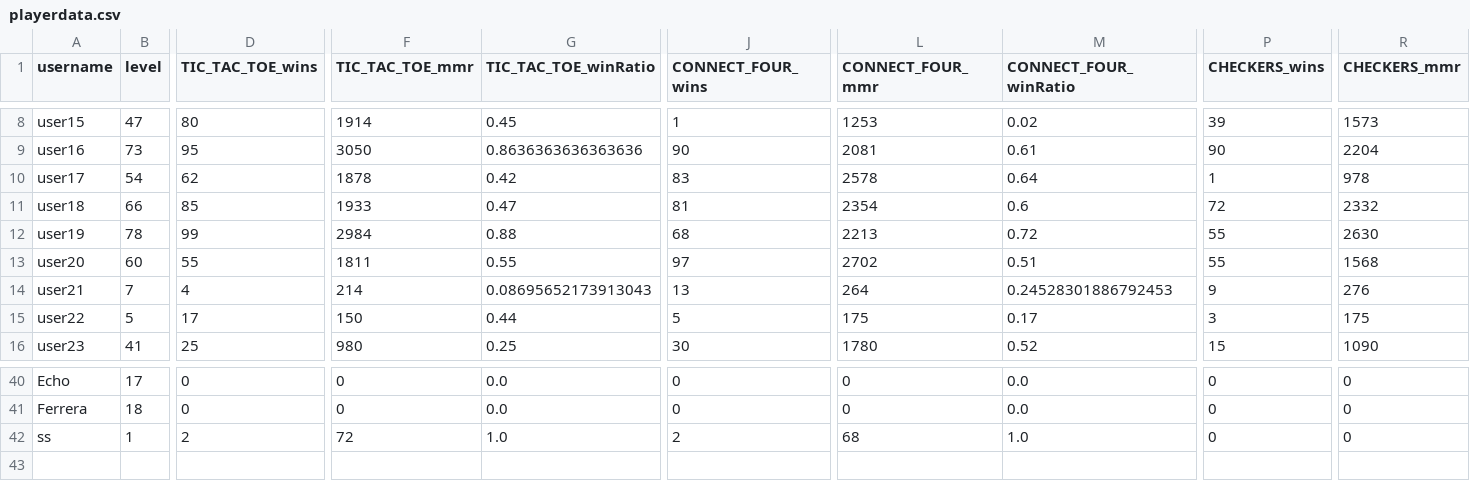
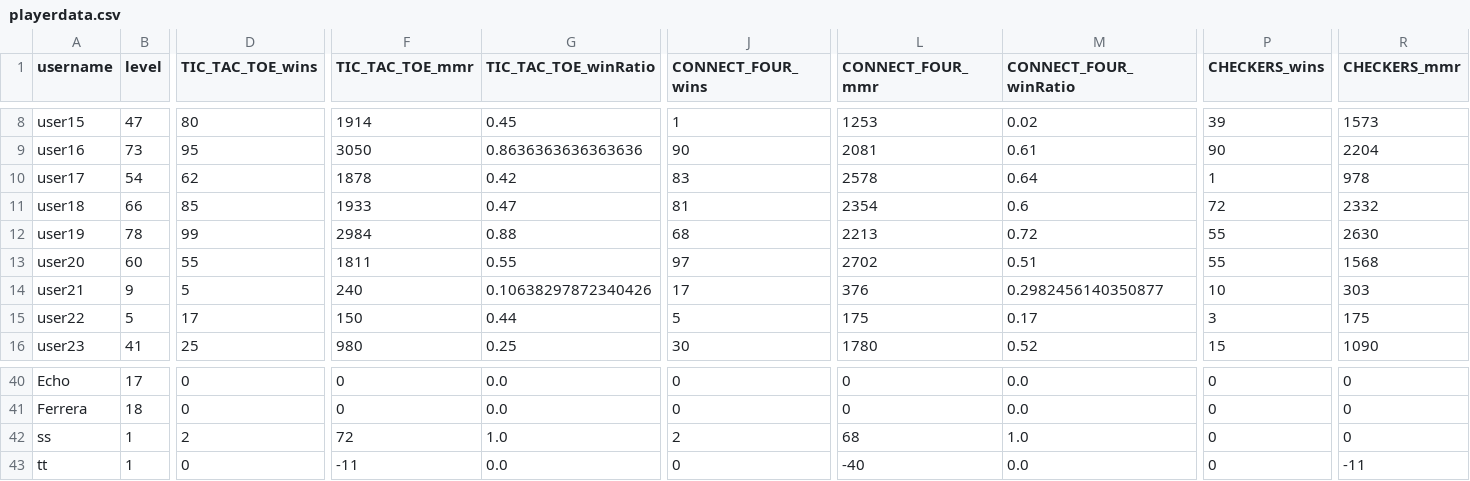
Before and after one commit to SarimEkram/Multiplayer-Board-platform, a CSV file: playerdata.csv, drawn as a sheet; only a part is shown, gaps mark what is left out; rows hold the shown columns only; the diff covers the shown part only; the diff names each change by its address in the sheet, - before the commit and + after, or states it on an @@ line.

```diff
--- a/playerdata.csv
+++ b/playerdata.csv
-B14 (level): 7
+B14 (level): 9
-D14 (TIC_TAC_TOE_wins): 4
+D14 (TIC_TAC_TOE_wins): 5
-F14 (TIC_TAC_TOE_mmr): 214
+F14 (TIC_TAC_TOE_mmr): 240
-G14 (TIC_TAC_TOE_winRatio): 0.08695652173913043
+G14 (TIC_TAC_TOE_winRatio): 0.10638297872340426
-J14 (CONNECT_FOUR_wins): 13
+J14 (CONNECT_FOUR_wins): 17
-L14 (CONNECT_FOUR_mmr): 264
+L14 (CONNECT_FOUR_mmr): 376
-M14 (CONNECT_FOUR_winRatio): 0.24528301886792453
+M14 (CONNECT_FOUR_winRatio): 0.2982456140350877
-P14 (CHECKERS_wins): 9
+P14 (CHECKERS_wins): 10
-R14 (CHECKERS_mmr): 276
+R14 (CHECKERS_mmr): 303
+row 43: tt | 1 | 0 | -11 | 0.0 | 0 | -40 | 0.0 | 0 | -11
```
Also changed, not shown: 1 edited cell elsewhere in this file, userdata.csv, 3 other files.
